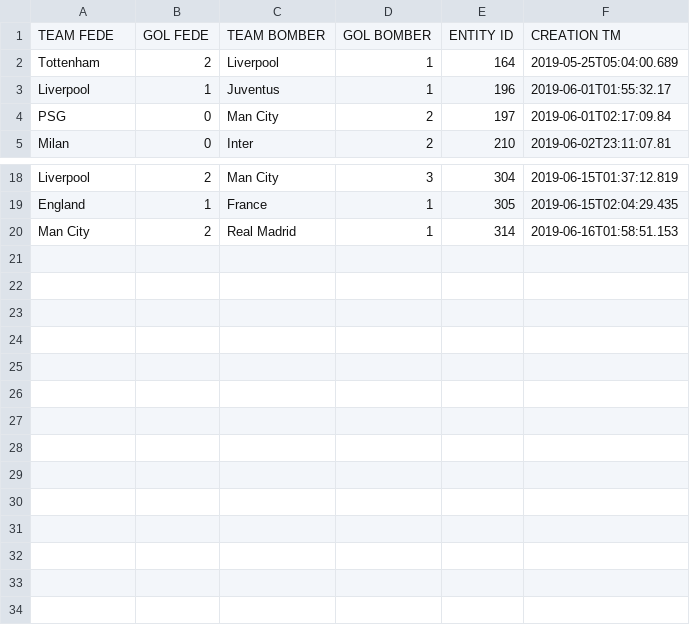
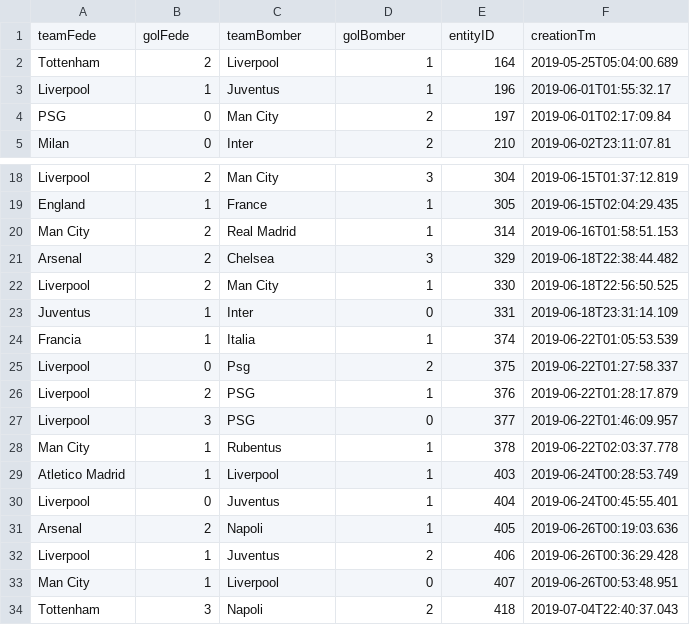
Before and after one commit to joker1618/wrc-bomber, a CSV file: csvExport/fifa19_matches.csv, drawn as a sheet; only a part is shown, gaps mark what is left out; removed rows and columns are numbered as before the commit, all else as after; the diff names each change by its address in the sheet, - before the commit and + after, or states it on an @@ line.

```diff
--- a/csvExport/fifa19_matches.csv
+++ b/csvExport/fifa19_matches.csv
-row 1: TEAM FEDE | GOL FEDE | TEAM BOMBER | GOL BOMBER | ENTITY ID | CREATION TM
+row 1: teamFede | golFede | teamBomber | golBomber | entityID | creationTm
+row 21: Arsenal | 2 | Chelsea | 3 | 329 | 2019-06-18T22:38:44.482
+row 22: Liverpool | 2 | Man City | 1 | 330 | 2019-06-18T22:56:50.525
+row 23: Juventus | 1 | Inter | 0 | 331 | 2019-06-18T23:31:14.109
+row 24: Francia | 1 | Italia | 1 | 374 | 2019-06-22T01:05:53.539
+row 25: Liverpool | 0 | Psg | 2 | 375 | 2019-06-22T01:27:58.337
+row 26: Liverpool | 2 | PSG | 1 | 376 | 2019-06-22T01:28:17.879
+row 27: Liverpool | 3 | PSG | 0 | 377 | 2019-06-22T01:46:09.957
+row 28: Man City | 1 | Rubentus | 1 | 378 | 2019-06-22T02:03:37.778
+row 29: Atletico Madrid | 1 | Liverpool | 1 | 403 | 2019-06-24T00:28:53.749
+row 30: Liverpool | 0 | Juventus | 1 | 404 | 2019-06-24T00:45:55.401
+row 31: Arsenal | 2 | Napoli | 1 | 405 | 2019-06-26T00:19:03.636
+row 32: Liverpool | 1 | Juventus | 2 | 406 | 2019-06-26T00:36:29.428
+row 33: Man City | 1 | Liverpool | 0 | 407 | 2019-06-26T00:53:48.951
+row 34: Tottenham | 3 | Napoli | 2 | 418 | 2019-07-04T22:40:37.043
```
Also changed, not shown: 13 other files.
